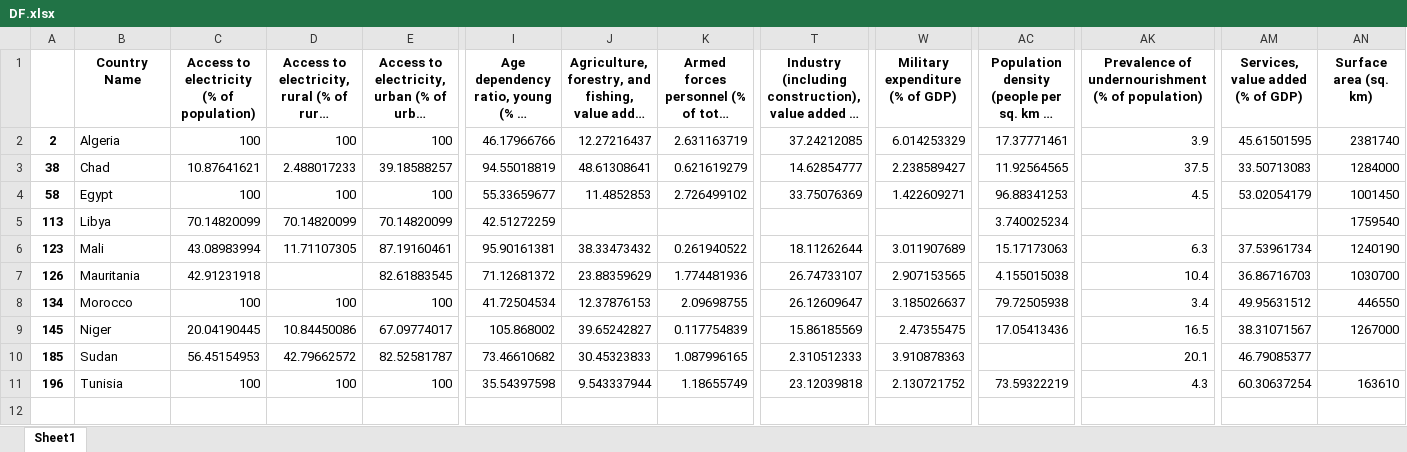
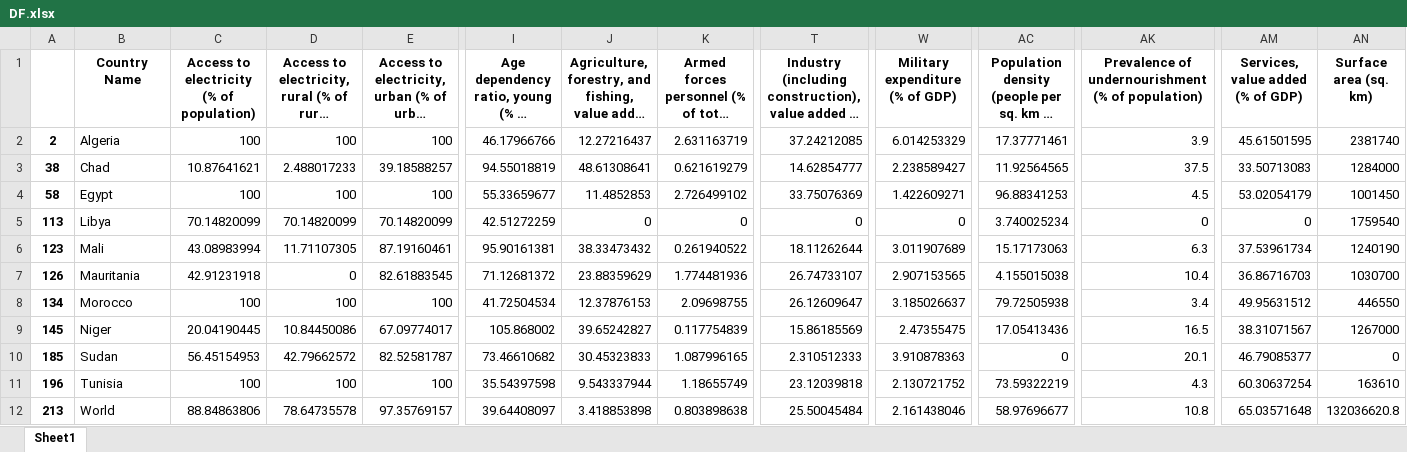
Before and after one commit to evgeniishchukin/python_analysis, an Excel workbook: data/DF.xlsx, sheet Sheet1, drawn as a sheet; only a part is shown, gaps mark what is left out; long unchanged cells end in …; values as stored, in another font and other column widths than the file's, no borders; rows hold the shown columns only; the diff names each change by its address in the sheet, - before the commit and + after, or states it on an @@ line.

Commit message:
Finished intial part with data

```diff
--- a/data/DF.xlsx (sheet Sheet1)
+++ b/data/DF.xlsx (sheet Sheet1)
-J5: (empty)
+J5: 0
-K5: (empty)
+K5: 0
-T5: (empty)
+T5: 0
-W5 (Military expenditure (% of GDP)): (empty)
+W5 (Military expenditure (% of GDP)): 0
-AK5: (empty)
+AK5: 0
-AM5 (Services, value added (% of GDP)): (empty)
+AM5 (Services, value added (% of GDP)): 0
-D7: (empty)
+D7: 0
-AC10: (empty)
+AC10: 0
-AN10 (Surface area (sq. km)): (empty)
+AN10 (Surface area (sq. km)): 0
+row 12: 213 | World | 88.84863806 | 78.64735578 | 97.35769157 | 39.64408097 | 3.418853898 | 0.803898638 | 25.50045484 | 2.161438046 | 58.97696677 | 10.8 | 65.03571648 | 132036620.8
```
Also changed, not shown: 7 other files.
